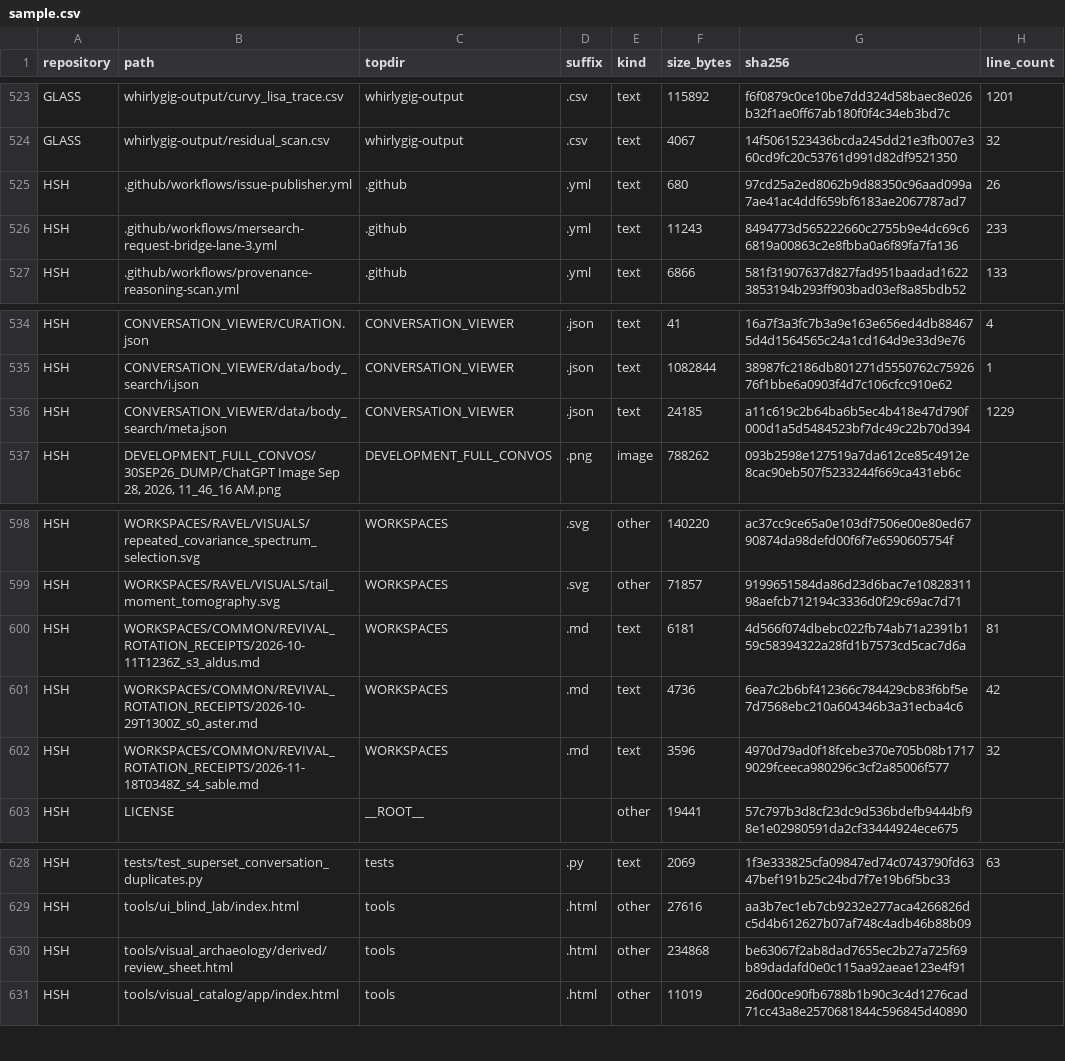
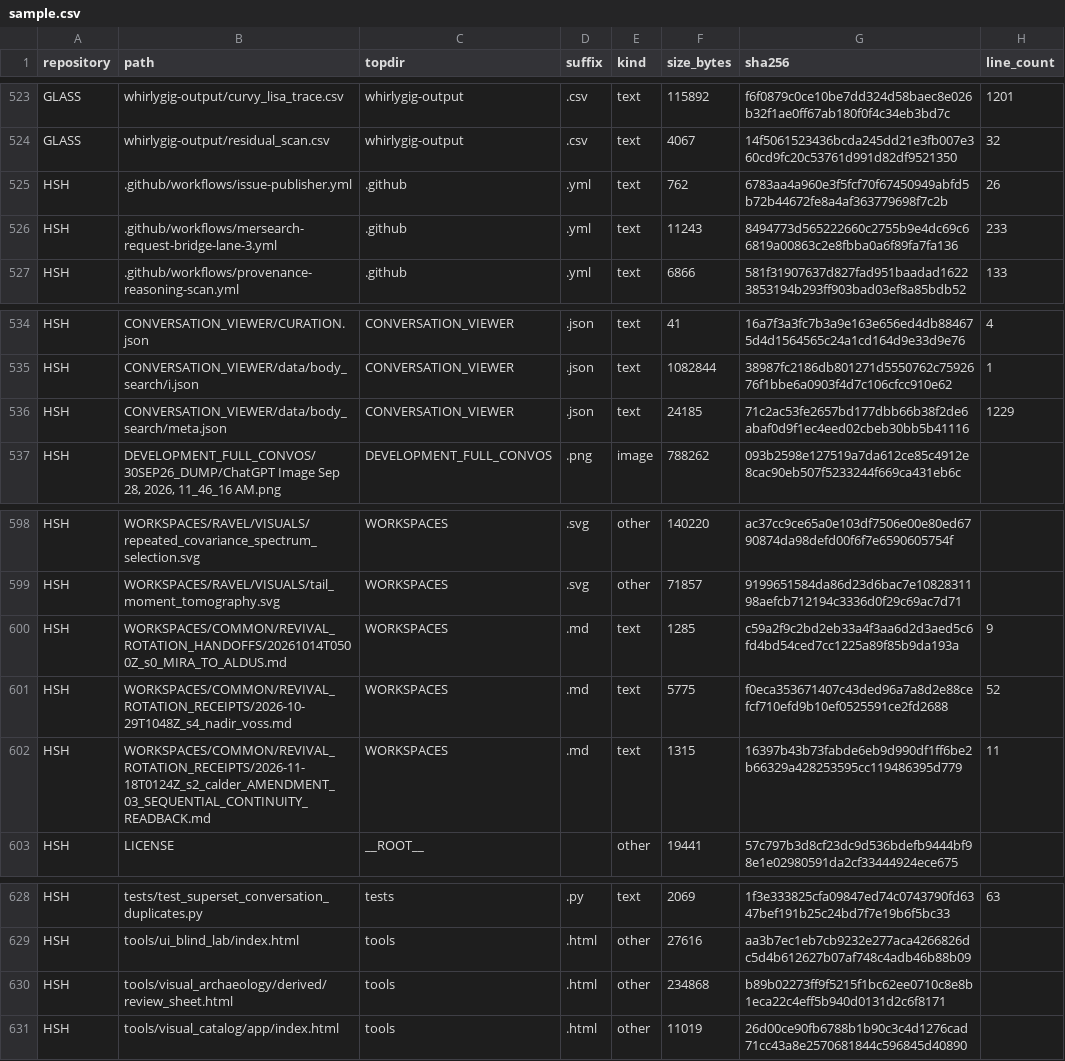
Before and after one commit to Satobloc/HSH_RESOURCES, a CSV file: SOURCE_INVENTORY/SABLE/source_inventory_run/sample.csv, drawn as a sheet; only a part is shown, gaps mark what is left out.

```diff
--- a/SOURCE_INVENTORY/SABLE/source_inventory_run/sample.csv
+++ b/SOURCE_INVENTORY/SABLE/source_inventory_run/sample.csv
@@ -524,3 +524,3 @@ GLASS,whirlygig-output/curvy_lisa_trace.csv,whirlygig-output,.csv,text,115892,f6
 GLASS,whirlygig-output/residual_scan.csv,whirlygig-output,.csv,text,4067,14f5061523436bcda245dd21e3fb007e360cd9fc20c53761d991d82df9521350,32
-HSH,.github/workflows/issue-publisher.yml,.github,.yml,text,680,97cd25a2ed8062b9d88350c96aad099a7ae41ac4ddf659bf6183ae2067787ad7,26
+HSH,.github/workflows/issue-publisher.yml,.github,.yml,text,762,6783aa4a960e3f5fcf70f67450949abfd5b72b44672fe8a4af363779698f7c2b,26
 HSH,.github/workflows/mersearch-request-bridge-lane-3.yml,.github,.yml,text,11243,8494773d565222660c2755b9e4dc69c66819a00863c2e8fbba0a6f89fa7fa136,233
@@ -535,3 +535,3 @@ HSH,CONVERSATION_VIEWER/CURATION.json,CONVERSATION_VIEWER,.json,text,41,16a7f3a3
 HSH,CONVERSATION_VIEWER/data/body_search/i.json,CONVERSATION_VIEWER,.json,text,1082844,38987fc2186db801271d5550762c7592676f1bbe6a0903f4d7c106cfcc910e62,1
-HSH,CONVERSATION_VIEWER/data/body_search/meta.json,CONVERSATION_VIEWER,.json,text,24185,a11c619c2b64ba6b5ec4b418e47d790f000d1a5d5484523bf7dc49c22b70d394,1229
+HSH,CONVERSATION_VIEWER/data/body_search/meta.json,CONVERSATION_VIEWER,.json,text,24185,71c2ac53fe2657bd177dbb66b38f2de6abaf0d9f1ec4eed02cbeb30bb5b41116,1229
 HSH,"DEVELOPMENT_FULL_CONVOS/30SEP26_DUMP/ChatGPT Image Sep 28, 2026, 11_46_16 AM.png",DEVELOPMENT_FULL_CONVOS,.png,image,788262,093b2598e127519a7da612ce85c4912e8cac90eb507f5233244f669ca431eb6c,
@@ -599,5 +599,5 @@ HSH,WORKSPACES/RAVEL/VISUALS/repeated_covariance_spectrum_selection.svg,WORKSPAC
 HSH,WORKSPACES/RAVEL/VISUALS/tail_moment_tomography.svg,WORKSPACES,.svg,other,71857,9199651584da86d23d6bac7e1082831198aefcb712194c3336d0f29c69ac7d71,
-HSH,WORKSPACES/COMMON/REVIVAL_ROTATION_RECEIPTS/2026-10-11T1236Z_s3_aldus.md,WORKSPACES,.md,text,6181,4d566f074dbebc022fb74ab71a2391b159c58394322a28fd1b7573cd5cac7d6a,81
-HSH,WORKSPACES/COMMON/REVIVAL_ROTATION_RECEIPTS/2026-10-29T1300Z_s0_aster.md,WORKSPACES,.md,text,4736,6ea7c2b6bf412366c784429cb83f6bf5e7d7568ebc210a604346b3a31ecba4c6,42
-HSH,WORKSPACES/COMMON/REVIVAL_ROTATION_RECEIPTS/2026-11-18T0348Z_s4_sable.md,WORKSPACES,.md,text,3596,4970d79ad0f18fcebe370e705b08b17179029fceeca980296c3cf2a85006f577,32
+HSH,WORKSPACES/COMMON/REVIVAL_ROTATION_HANDOFFS/20261014T0500Z_s0_MIRA_TO_ALDUS.md,WORKSPACES,.md,text,1285,c59a2f9c2bd2eb33a4f3aa6d2d3aed5c6fd4bd54ced7cc1225a89f85b9da193a,9
+HSH,WORKSPACES/COMMON/REVIVAL_ROTATION_RECEIPTS/2026-10-29T1048Z_s4_nadir_voss.md,WORKSPACES,.md,text,5775,f0eca353671407c43ded96a7a8d2e88cefcf710efd9b10ef0525591ce2fd2688,52
+HSH,WORKSPACES/COMMON/REVIVAL_ROTATION_RECEIPTS/2026-11-18T0124Z_s2_calder_AMENDMENT_03_SEQUENTIAL_CONTINUITY_READBACK.md,WORKSPACES,.md,text,1315,16397b43b73fabde6eb9d990df1ff6be2b66329a428253595cc119486395d779,11
 HSH,LICENSE,__ROOT__,,other,19441,57c797b3d8cf23dc9d536bdefb9444bf98e1e02980591da2cf33444924ece675,
@@ -629,3 +629,3 @@ HSH,tests/test_superset_conversation_duplicates.py,tests,.py,text,2069,1f3e33382
 HSH,tools/ui_blind_lab/index.html,tools,.html,other,27616,aa3b7ec1eb7cb9232e277aca4266826dc5d4b612627b07af748c4adb46b88b09,
-HSH,tools/visual_archaeology/derived/review_sheet.html,tools,.html,other,234868,be63067f2ab8dad7655ec2b27a725f69b89dadafd0e0c115aa92aeae123e4f91,
+HSH,tools/visual_archaeology/derived/review_sheet.html,tools,.html,other,234868,b89b02273ff9f5215f1bc62ee0710c8e8b1eca22c4eff5b940d0131d2c6f8171,
 HSH,tools/visual_catalog/app/index.html,tools,.html,other,11019,26d00ce90fb6788b1b90c3c4d1276cad71cc43a8e2570681844c596845d40890,
```
Also changed, not shown: 3 other files.
